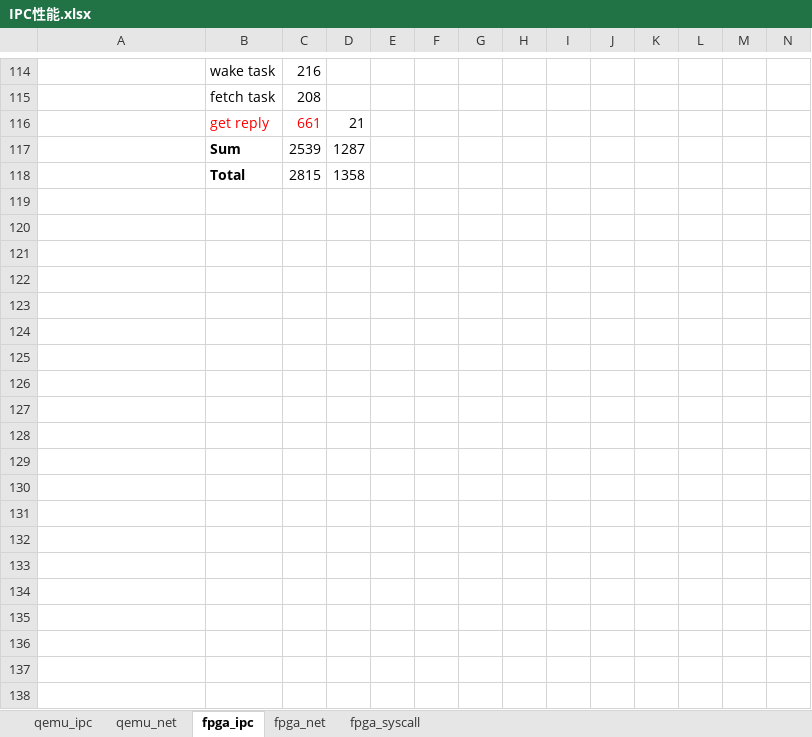
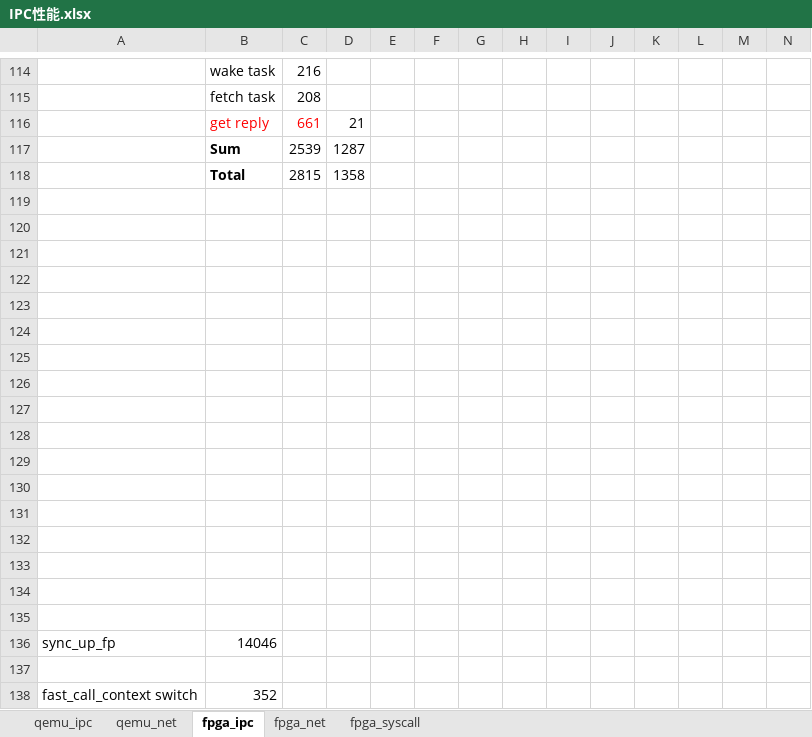
Before and after one commit to oscourse-tsinghua/openingreport-ldhai2023, an Excel workbook: 测试/IPC性能.xlsx, sheet fpga_ipc, drawn as a sheet; only a part is shown, gaps mark what is left out; values as stored, in another font and other column widths than the file's, no borders; charts and pictures not drawn; rows hold the shown columns only; the diff covers the shown part only; the diff names each change by its address in the sheet, - before the commit and + after, or states it on an @@ line.

```diff
--- a/测试/IPC性能.xlsx (sheet fpga_ipc)
+++ b/测试/IPC性能.xlsx (sheet fpga_ipc)
+row 119: (empty)
+row 120: (empty)
+row 121: (empty)
+row 122: (empty)
+row 123: (empty)
+row 124: (empty)
+row 125: (empty)
+row 126: (empty)
+row 127: (empty)
+row 128: (empty)
+row 129: (empty)
+row 130: (empty)
+row 131: (empty)
+row 132: (empty)
+row 133: (empty)
+row 134: (empty)
+row 135: (empty)
+row 136: sync_up_fp | 14046
+row 137: (empty)
+row 138: fast_call_context switch | 352
```
Also changed, not shown: 10 added rows elsewhere in this sheet, sheet fpga_syscall, 6 other files.
